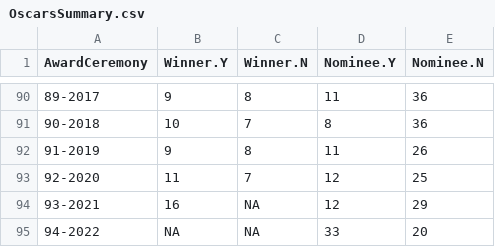
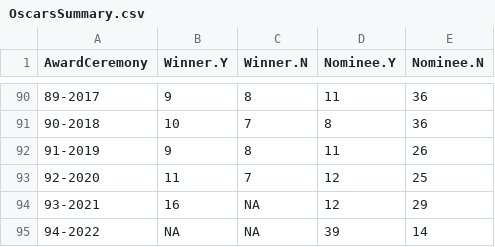
Before and after one commit to jacobmgreer/Media-Consumption, a CSV file: datasets/Oscars/OscarsSummary.csv, drawn as a sheet; only a part is shown, gaps mark what is left out.

```diff
--- a/datasets/Oscars/OscarsSummary.csv
+++ b/datasets/Oscars/OscarsSummary.csv
@@ -94,2 +94,2 @@
 "93-2021",16,NA,12,29
-"94-2022",NA,NA,33,20
+"94-2022",NA,NA,39,14
```
Also changed, not shown: 2 other files.
